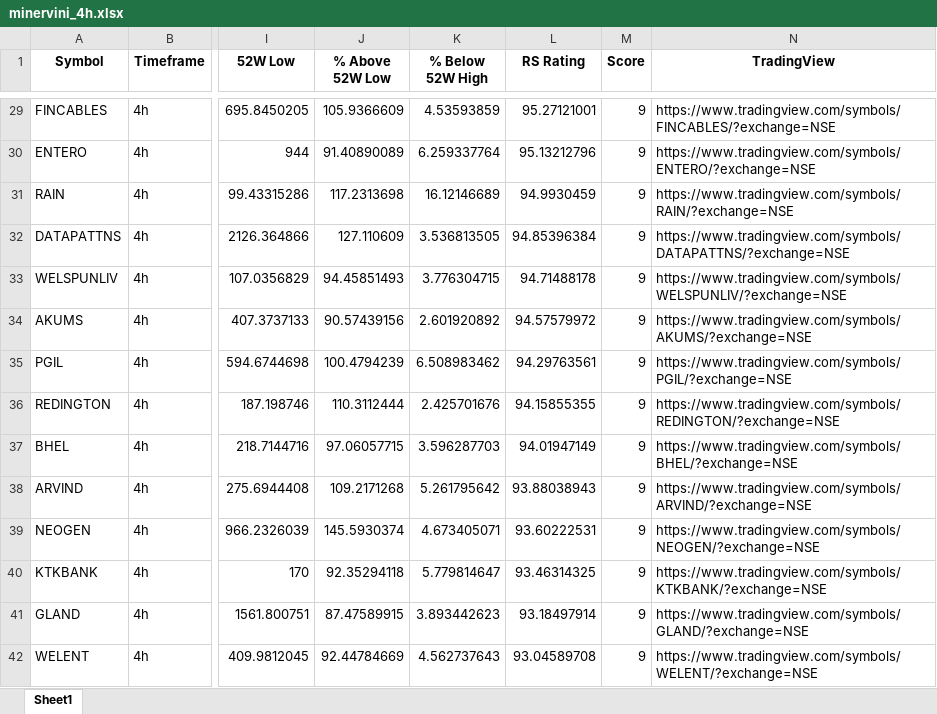
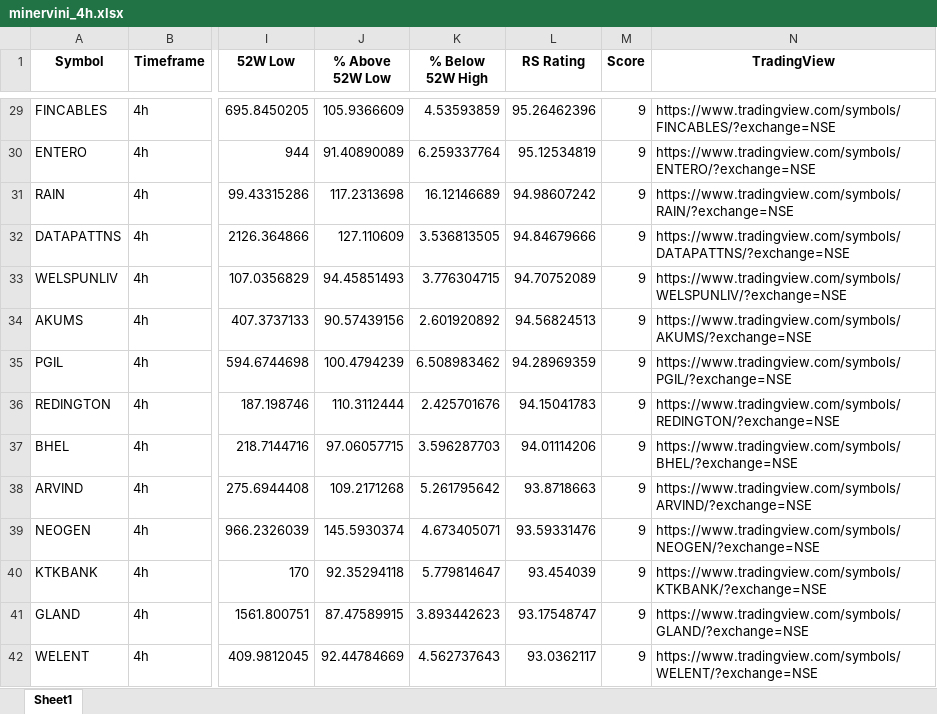
Before and after one commit to Sozhan308/my-stock-screener-app, an Excel workbook: output/minervini_4h.xlsx, sheet Sheet1, drawn as a sheet; only a part is shown, gaps mark what is left out; values as stored, in another font and other column widths than the file's, no borders; the diff covers the shown part only; the diff names each change by its address in the sheet, - before the commit and + after, or states it on an @@ line.

```diff
--- a/output/minervini_4h.xlsx (sheet Sheet1)
+++ b/output/minervini_4h.xlsx (sheet Sheet1)
-L29 (RS Rating): 95.27121001
+L29 (RS Rating): 95.26462396
-L30 (RS Rating): 95.13212796
+L30 (RS Rating): 95.12534819
-L31 (RS Rating): 94.9930459
+L31 (RS Rating): 94.98607242
-L32 (RS Rating): 94.85396384
+L32 (RS Rating): 94.84679666
-L33 (RS Rating): 94.71488178
+L33 (RS Rating): 94.70752089
-L34 (RS Rating): 94.57579972
+L34 (RS Rating): 94.56824513
-L35 (RS Rating): 94.29763561
+L35 (RS Rating): 94.28969359
-L36 (RS Rating): 94.15855355
+L36 (RS Rating): 94.15041783
-L37 (RS Rating): 94.01947149
+L37 (RS Rating): 94.01114206
-L38 (RS Rating): 93.88038943
+L38 (RS Rating): 93.8718663
-L39 (RS Rating): 93.60222531
+L39 (RS Rating): 93.59331476
-L40 (RS Rating): 93.46314325
+L40 (RS Rating): 93.454039
-L41 (RS Rating): 93.18497914
+L41 (RS Rating): 93.17548747
-L42 (RS Rating): 93.04589708
+L42 (RS Rating): 93.0362117
```
Also changed, not shown: 1 removed row and 812 edited cells elsewhere in this sheet, output/minervini_daily.xlsx, 2 other files.
